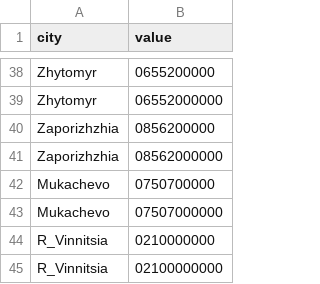
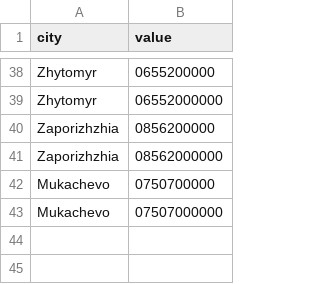
Before and after one commit to atsokol/openbudget-data-update, a CSV file: inputs/city_codes.csv, drawn as a sheet; only a part is shown, gaps mark what is left out; the diff names each change by its address in the sheet, - before the commit and + after, or states it on an @@ line.

```diff
--- a/inputs/city_codes.csv
+++ b/inputs/city_codes.csv
-row 44: R_Vinnitsia | 0210000000
-row 45: R_Vinnitsia | 02100000000
```
Also changed, not shown: 2 other files.
